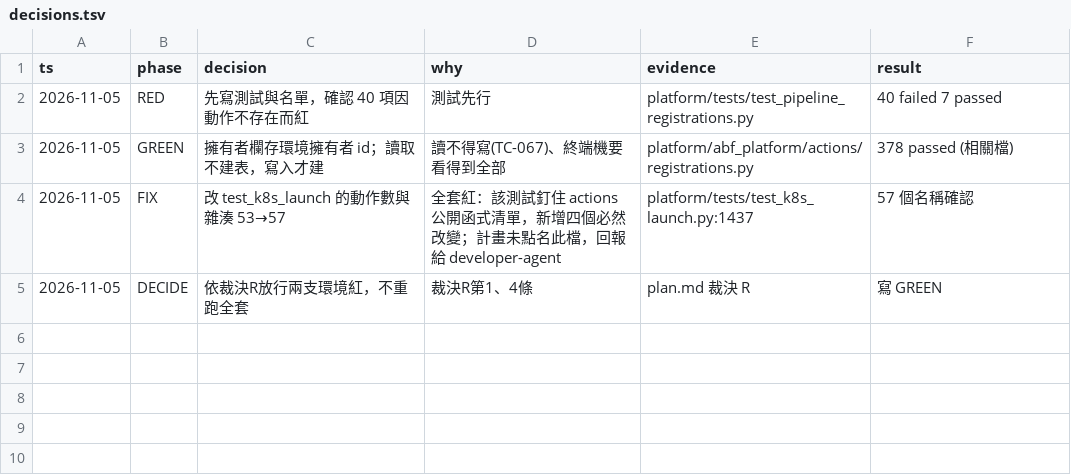
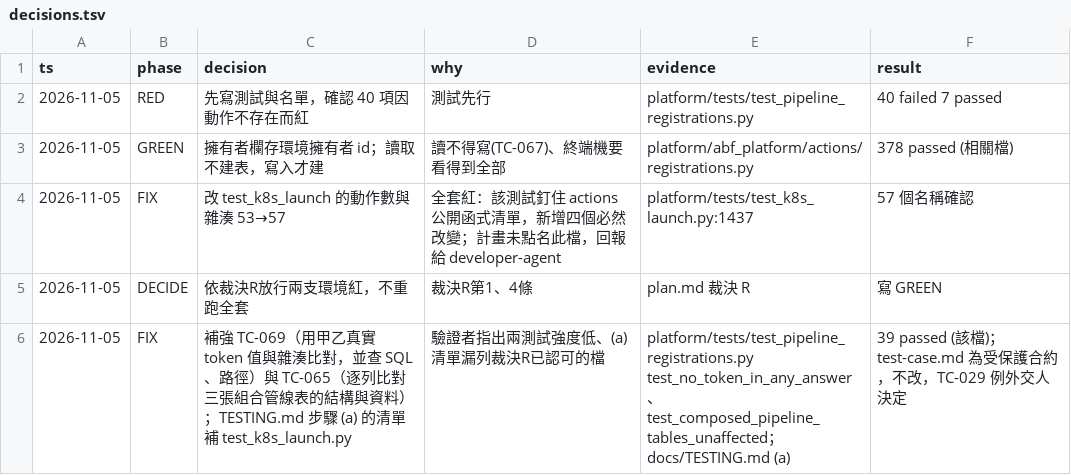
Before and after one commit to zhshie/agentic-bioflow_v2, a TSV file: specs/pipe-reg-store/decisions.tsv, drawn as a sheet; the diff names each change by its address in the sheet, - before the commit and + after, or states it on an @@ line.

```diff
--- a/specs/pipe-reg-store/decisions.tsv
+++ b/specs/pipe-reg-store/decisions.tsv
+row 6: 2026-11-05 | FIX | 補強 TC-069（用甲乙真實 token 值與雜湊比對，並查 SQL、路徑）與 TC-065（逐列比對三張組合管線表的結構與資料）；TESTING.md 步驟 (a) 的清單補 test_k8s_launch.py | 驗證者指出兩測試強度低、(a) 清單漏列裁決R已認可的檔 | platform/tests/test_pipeline_registrations.py test_no_token_in_any_answer、test_composed_pipeline_tables_unaffected；docs/TESTING.md (a) | 39 passed (該檔)；test-case.md 為受保護合約，不改，TC-029 例外交人決定
```
Also changed, not shown: 3 other files.
